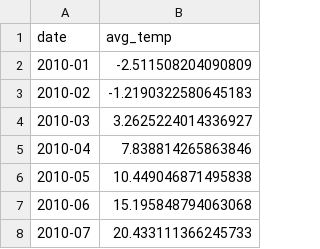
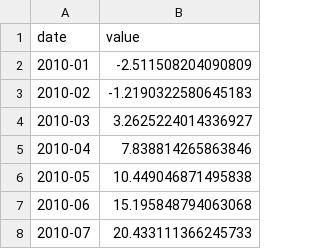
Before and after one commit to annarenneke/Group19, a CSV file: EXAM/dmi_join_rdy.csv, drawn as a sheet; only a part is shown.

```diff
--- a/EXAM/dmi_join_rdy.csv
+++ b/EXAM/dmi_join_rdy.csv
@@ -1,2 +1,2 @@
-date,avg_temp
+date,value
 2010-01,-2.511508204090809
```
Also changed, not shown: 5 other files.
